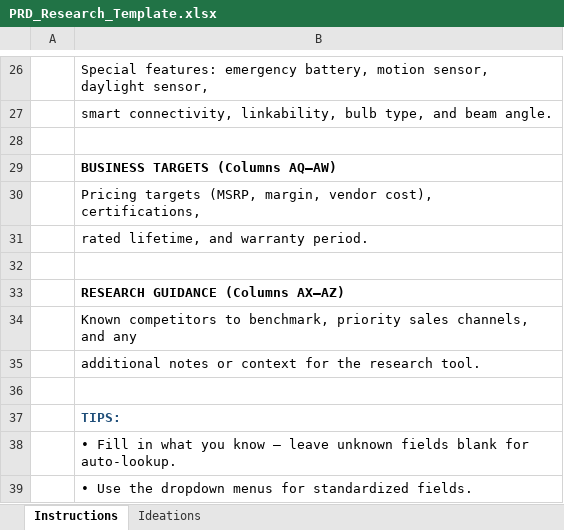
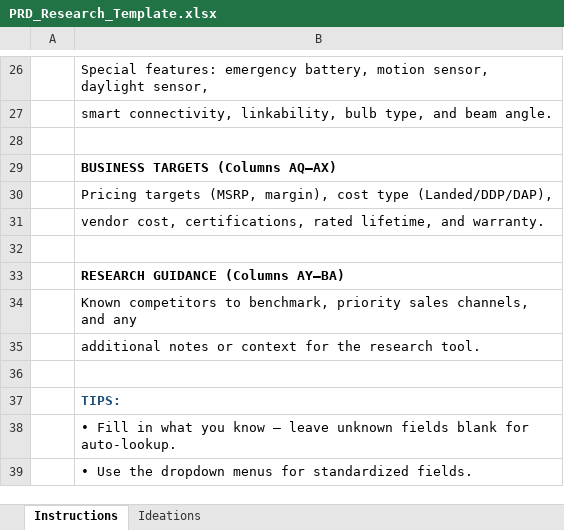
Before and after one commit to suncomanny/PRD-research-tool, an Excel workbook: templates/PRD_Research_Template.xlsx, sheet Instructions, drawn as a sheet; only a part is shown, gaps mark what is left out; values as stored, in another font and other column widths than the file's, no borders; the diff names each change by its address in the sheet, - before the commit and + after, or states it on an @@ line.

```diff
--- a/templates/PRD_Research_Template.xlsx (sheet Instructions)
+++ b/templates/PRD_Research_Template.xlsx (sheet Instructions)
-B29: BUSINESS TARGETS (Columns AQ–AW)
+B29: BUSINESS TARGETS (Columns AQ–AX)
-B30: …targets (MSRP, margin, vendor cost), certifications,
+B30: …targets (MSRP, margin), cost type (Landed/DDP/DAP),
-B31: rated lifetime, and warranty period.
+B31: vendor cost, certifications, rated lifetime, and warranty.
-B33: RESEARCH GUIDANCE (Columns AX–AZ)
+B33: RESEARCH GUIDANCE (Columns AY–BA)
```
Also changed, not shown: sheet Ideations, 1 other file.
